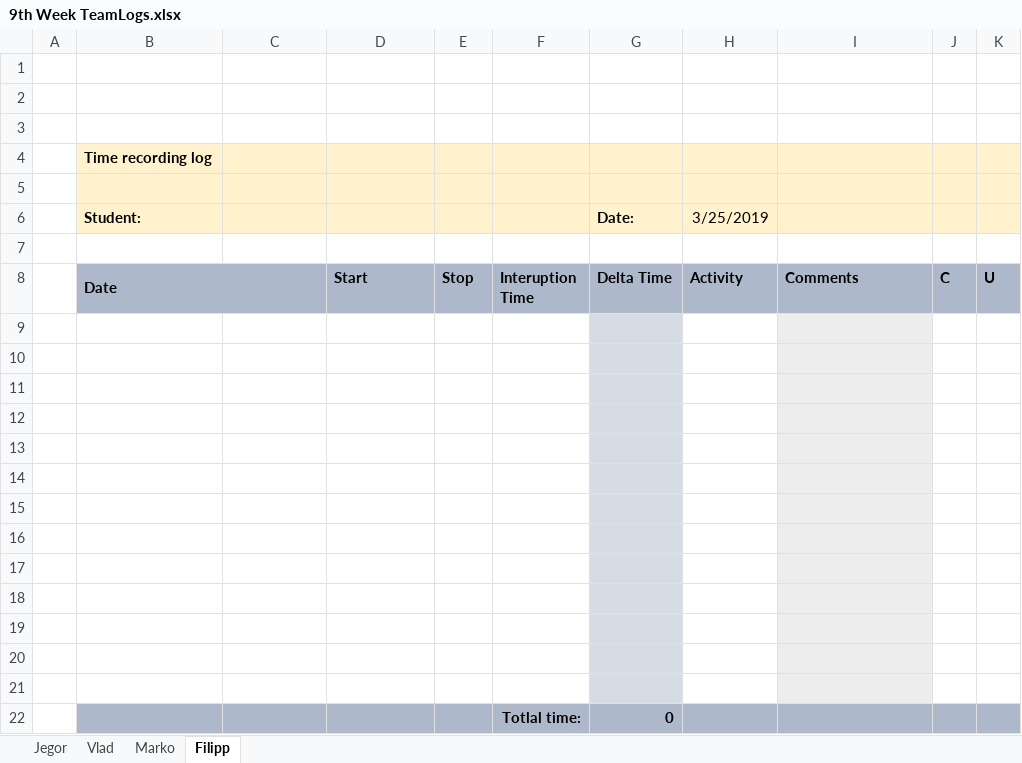
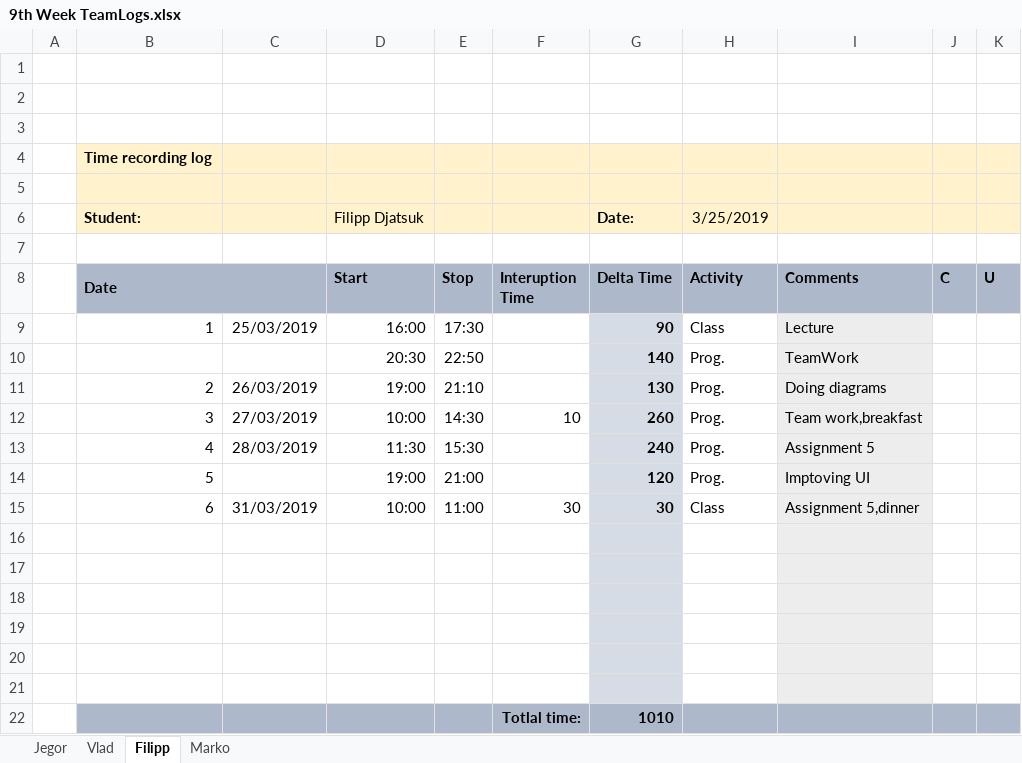
Before and after one commit to MaJogi/ISA2_TeamProject-master, an Excel workbook: Logs/9th Week TeamLogs.xlsx, sheet Filipp, drawn as a sheet; values as stored, in another font and other column widths than the file's, no borders; removed rows and columns are numbered as before the commit, all else as after; the diff names each change by its address in the sheet, - before the commit and + after, or states it on an @@ line.

```diff
--- a/Logs/9th Week TeamLogs.xlsx (sheet Filipp)
+++ b/Logs/9th Week TeamLogs.xlsx (sheet Filipp)
@@ sheet tab order changed: Jegor | Vlad | Filipp | Marko @@
-D6 (Start): (empty)
+D6 (Start): Filipp Djatsuk
+row 9:  | 1 | 25/03/2019 | 16:00 | 17:30 |  | 90 | Class | Lecture
+row 10:  |  |  | 20:30 | 22:50 |  | 140 | Prog. | TeamWork
+row 11:  | 2 | 26/03/2019 | 19:00 | 21:10 |  | 130 | Prog. | Doing diagrams
+row 12:  | 3 | 27/03/2019 | 10:00 | 14:30 | 10 | 260 | Prog. | Team work,breakfast
+row 13:  | 4 | 28/03/2019 | 11:30 | 15:30 |  | 240 | Prog. | Assignment 5
+row 14:  | 5 |  | 19:00 | 21:00 |  | 120 | Prog. | Imptoving UI
+row 15:  | 6 | 31/03/2019 | 10:00 | 11:00 | 30 | 30 | Class | Assignment 5,dinner
-B22:F22 fill: none
+B22:F22 fill: #ADB9CA
-row 22: (empty)
+row 22:  |  |  |  |  | Totlal time: | 1010
-G22 fill: #D6DCE5
+G22 fill: #ADB9CA
-H22 fill: none
+H22 fill: #ADB9CA
-I22 fill: #EDEDED
+I22 fill: #ADB9CA
-J22:K22 fill: none
+J22:K22 fill: #ADB9CA
-row 16: (empty)
-row 17: (empty)
-row 18: (empty)
-row 19: (empty)
-row 20: (empty)
-row 21: (empty)
-row 22:  |  |  |  |  | Totlal time: | 0
```
Also changed, not shown: sheet Vlad, sheet Marko, sheet Jegor.
